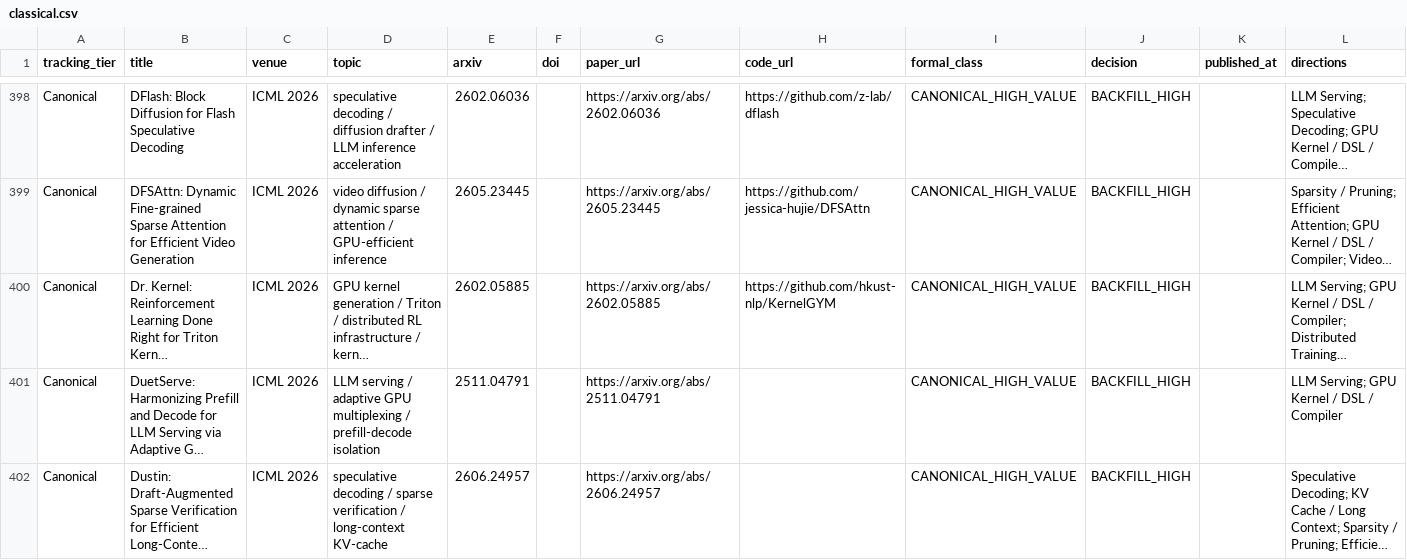
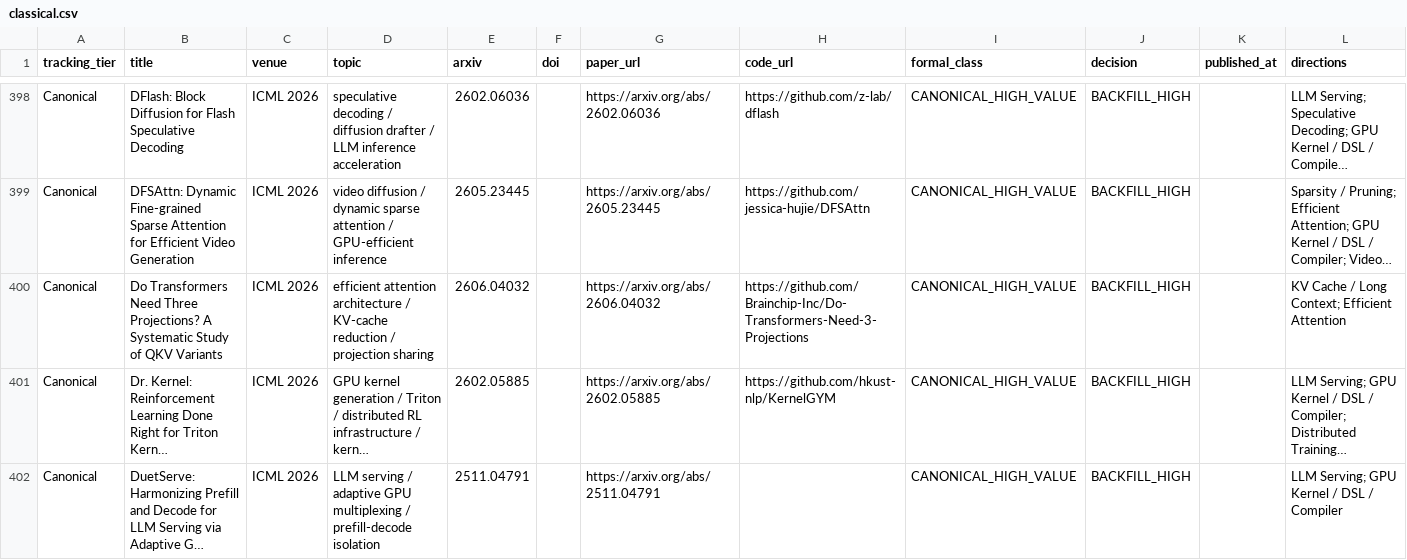
Before and after one commit to WangZhican/efficient-ml-landscape, a CSV file: data/classical.csv, drawn as a sheet; only a part is shown, gaps mark what is left out; the shorter side is filled out with more unchanged rows; long unchanged cells end in …; the diff covers the shown part only; the diff names each change by its address in the sheet, - before the commit and + after, or states it on an @@ line.

Commit message:
Expand ICML residual coverage

```diff
--- a/data/classical.csv
+++ b/data/classical.csv
+row 400: Canonical | Do Transformers Need Three Projections? A Systematic Study of QKV Variants | ICML 2026 | efficient attention architecture / KV-cache reduction / projection sharing | 2606.04032 |  | https://arxiv.org/abs/2606.04032 | https://github.com/Brainchip-Inc/Do-Transformers-Need-3-Projections | CANONICAL_HIGH_VALUE | BACKFILL_HIGH |  | KV Cache / Long Context; Efficient Attention
```
Also changed, not shown: 2 added rows elsewhere in this file, data/papers.csv, 12 other files.
